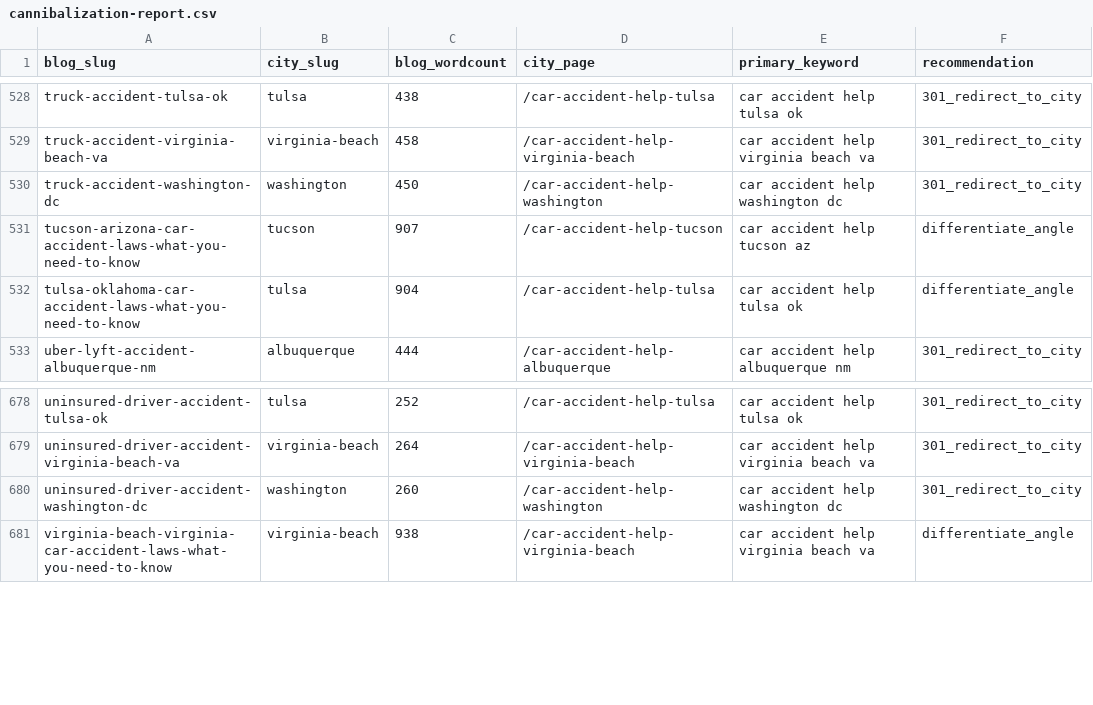
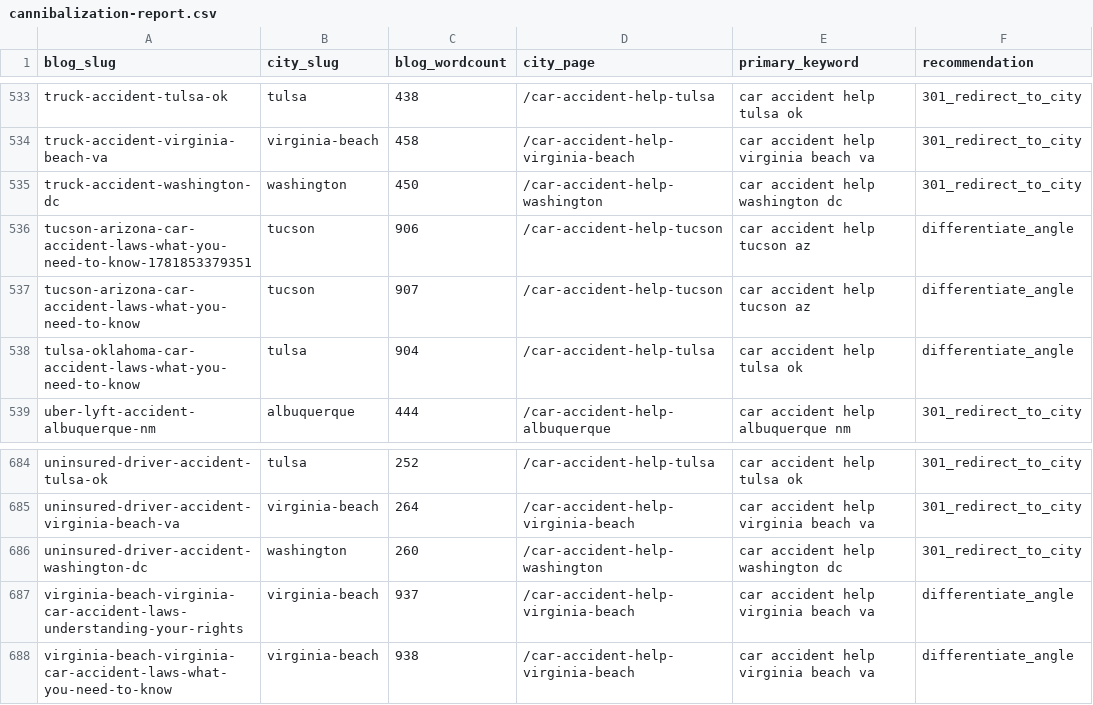
Before and after one commit to scotttischler-byte/wreckmatch, a CSV file: content/cannibalization-report.csv, drawn as a sheet; only a part is shown, gaps mark what is left out; the diff covers the shown part only; the diff names each change by its address in the sheet, - before the commit and + after, or states it on an @@ line.

```diff
--- a/content/cannibalization-report.csv
+++ b/content/cannibalization-report.csv
+row 536: tucson-arizona-car-accident-laws-what-you-need-to-know-1781853379351 | tucson | 906 | /car-accident-help-tucson | car accident help tucson az | differentiate_angle
+row 687: virginia-beach-virginia-car-accident-laws-understanding-your-rights | virginia-beach | 937 | /car-accident-help-virginia-beach | car accident help virginia beach va | differentiate_angle
```
Also changed, not shown: 5 added rows elsewhere in this file, 4 other files.
